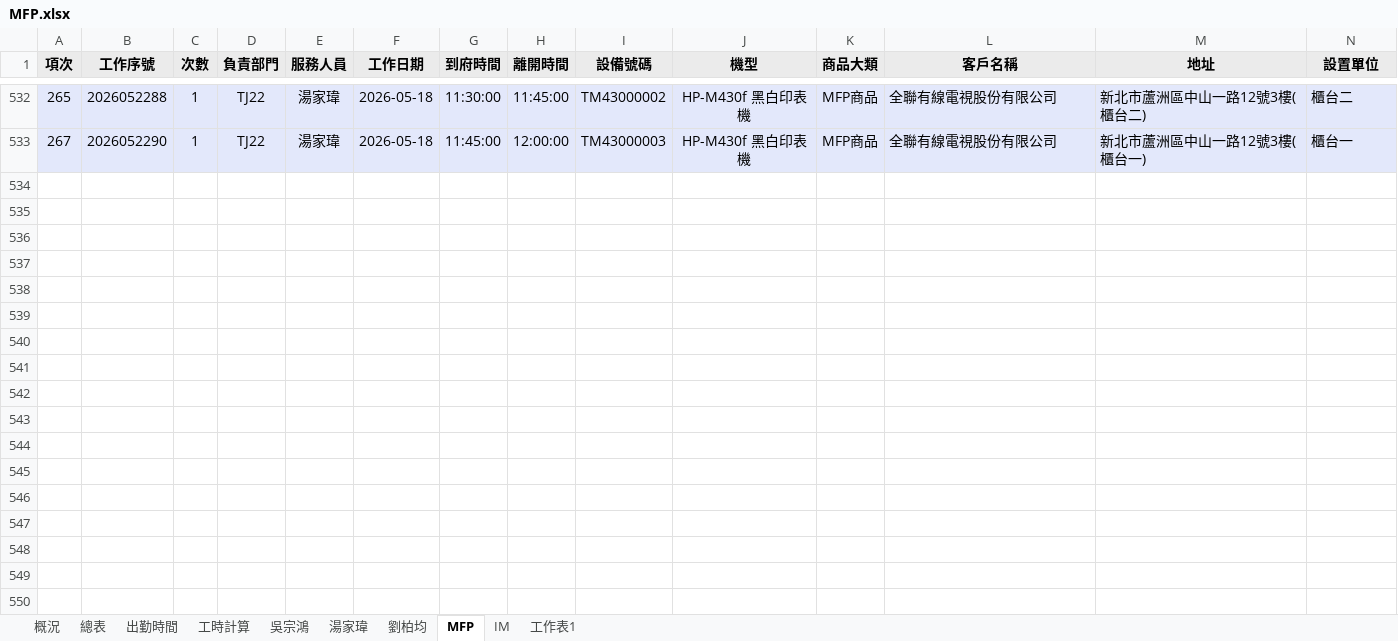
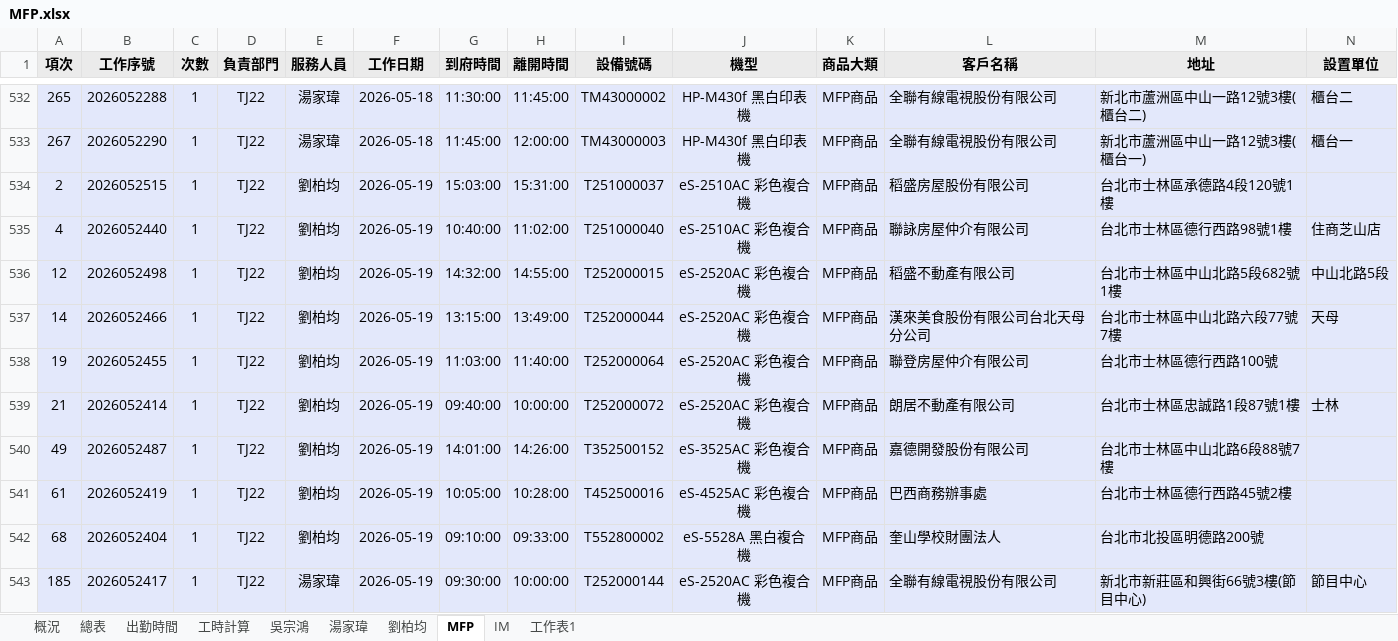
Before and after one commit to Yang-0419-di/FW_2, an Excel workbook: MFP/MFP.xlsx, sheet MFP, drawn as a sheet; only a part is shown, gaps mark what is left out; values as stored, in another font and other column widths than the file's, no borders; rows hold the shown columns only; the diff names each change by its address in the sheet, - before the commit and + after, or states it on an @@ line.

```diff
--- a/MFP/MFP.xlsx (sheet MFP)
+++ b/MFP/MFP.xlsx (sheet MFP)
+row 534: 2 | 2026052515 | 1 | TJ22 | 劉柏均 | 2026-05-19 | 15:03:00 | 15:31:00 | T251000037 | eS-2510AC 彩色複合機 | MFP商品 | 稻盛房屋股份有限公司 | 台北市士林區承德路4段120號1樓
+row 535: 4 | 2026052440 | 1 | TJ22 | 劉柏均 | 2026-05-19 | 10:40:00 | 11:02:00 | T251000040 | eS-2510AC 彩色複合機 | MFP商品 | 聯詠房屋仲介有限公司 | 台北市士林區德行西路98號1樓 | 住商芝山店
+row 536: 12 | 2026052498 | 1 | TJ22 | 劉柏均 | 2026-05-19 | 14:32:00 | 14:55:00 | T252000015 | eS-2520AC 彩色複合機 | MFP商品 | 稻盛不動產有限公司 | 台北市士林區中山北路5段682號1樓 | 中山北路5段
+row 537: 14 | 2026052466 | 1 | TJ22 | 劉柏均 | 2026-05-19 | 13:15:00 | 13:49:00 | T252000044 | eS-2520AC 彩色複合機 | MFP商品 | 漢來美食股份有限公司台北天母分公司 | 台北市士林區中山北路六段77號7樓 | 天母
+row 538: 19 | 2026052455 | 1 | TJ22 | 劉柏均 | 2026-05-19 | 11:03:00 | 11:40:00 | T252000064 | eS-2520AC 彩色複合機 | MFP商品 | 聯登房屋仲介有限公司 | 台北市士林區德行西路100號
+row 539: 21 | 2026052414 | 1 | TJ22 | 劉柏均 | 2026-05-19 | 09:40:00 | 10:00:00 | T252000072 | eS-2520AC 彩色複合機 | MFP商品 | 朗居不動產有限公司 | 台北市士林區忠誠路1段87號1樓 | 士林
+row 540: 49 | 2026052487 | 1 | TJ22 | 劉柏均 | 2026-05-19 | 14:01:00 | 14:26:00 | T352500152 | eS-3525AC 彩色複合機 | MFP商品 | 嘉德開發股份有限公司 | 台北市士林區中山北路6段88號7樓
+row 541: 61 | 2026052419 | 1 | TJ22 | 劉柏均 | 2026-05-19 | 10:05:00 | 10:28:00 | T452500016 | eS-4525AC 彩色複合機 | MFP商品 | 巴西商務辦事處 | 台北市士林區德行西路45號2樓
+row 542: 68 | 2026052404 | 1 | TJ22 | 劉柏均 | 2026-05-19 | 09:10:00 | 09:33:00 | T552800002 | eS-5528A 黑白複合機 | MFP商品 | 奎山學校財團法人 | 台北市北投區明德路200號
+row 543: 185 | 2026052417 | 1 | TJ22 | 湯家瑋 | 2026-05-19 | 09:30:00 | 10:00:00 | T252000144 | eS-2520AC 彩色複合機 | MFP商品 | 全聯有線電視股份有限公司 | 新北市新莊區和興街66號3樓(節目中心) | 節目中心
```
Also changed, not shown: sheet IM, sheet 出勤時間, hidden cells, charts or pictures, IM/202605_HL_Maintain_Report.xlsx, IM/202605_Service_Count_Report.xlsx, 5 other files.
